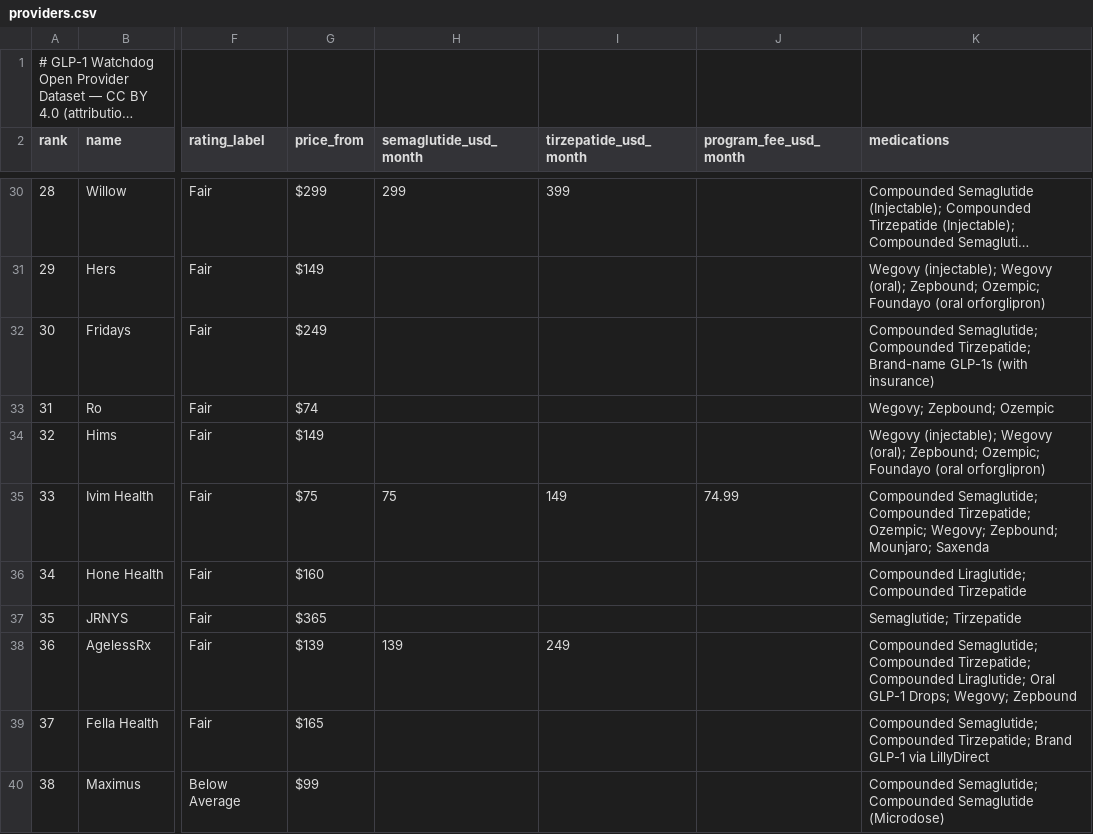
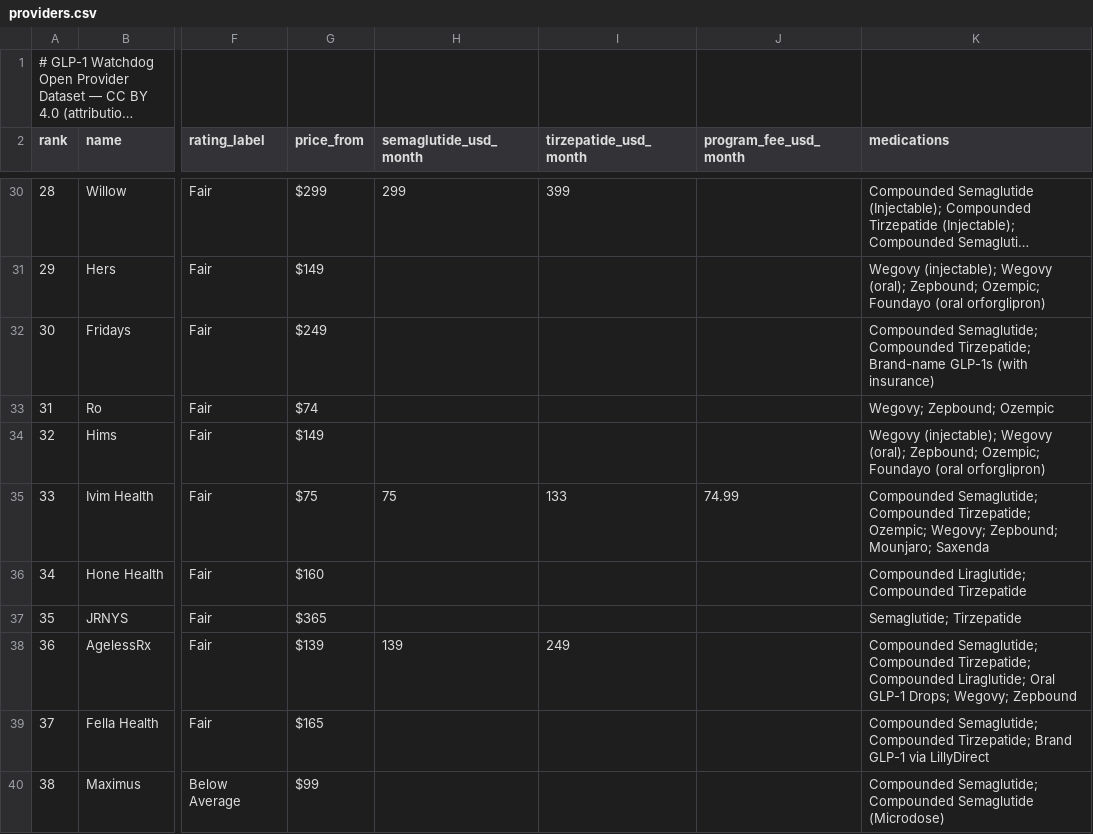
Before and after one commit to edholofy/glp1-price-index, a CSV file: data/providers.csv, drawn as a sheet; only a part is shown, gaps mark what is left out; long unchanged cells end in …; the diff names each change by its address in the sheet, - before the commit and + after, or states it on an @@ line.

```diff
--- a/data/providers.csv
+++ b/data/providers.csv
-I35 (tirzepatide_usd_month): 149
+I35 (tirzepatide_usd_month): 133
```
Also changed, not shown: 2 other files.
